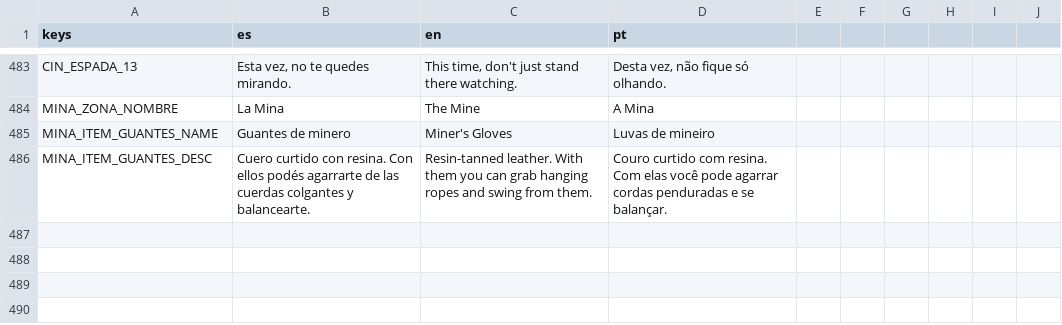
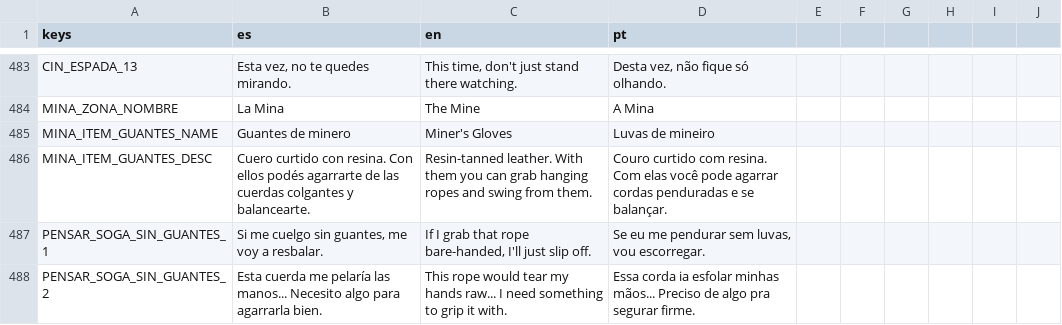
Before and after one commit to delfabroleandroezequiel-dotcom/videojogo, a CSV file: resources/localization/strings.csv, drawn as a sheet; only a part is shown, gaps mark what is left out.

```diff
--- a/resources/localization/strings.csv
+++ b/resources/localization/strings.csv
@@ -486 +486,3 @@ MINA_ITEM_GUANTES_NAME,Guantes de minero,Miner's Gloves,Luvas de mineiro
 MINA_ITEM_GUANTES_DESC,"Cuero curtido con resina. Con ellos podés agarrarte de las cuerdas colgantes y balancearte.","Resin-tanned leather. With them you can grab hanging ropes and swing from them.","Couro curtido com resina. Com elas você pode agarrar cordas penduradas e se balançar."
+PENSAR_SOGA_SIN_GUANTES_1,"Si me cuelgo sin guantes, me voy a resbalar.","If I grab that rope bare-handed, I'll just slip off.","Se eu me pendurar sem luvas, vou escorregar."
+PENSAR_SOGA_SIN_GUANTES_2,"Esta cuerda me pelaría las manos... Necesito algo para agarrarla bien.","This rope would tear my hands raw... I need something to grip it with.","Essa corda ia esfolar minhas mãos... Preciso de algo pra segurar firme."
```
Also changed, not shown: 11 other files.
